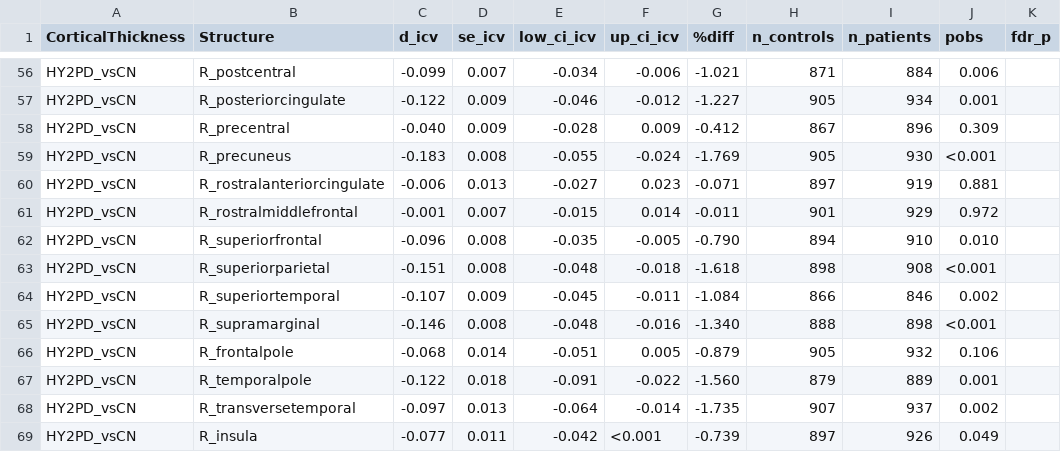
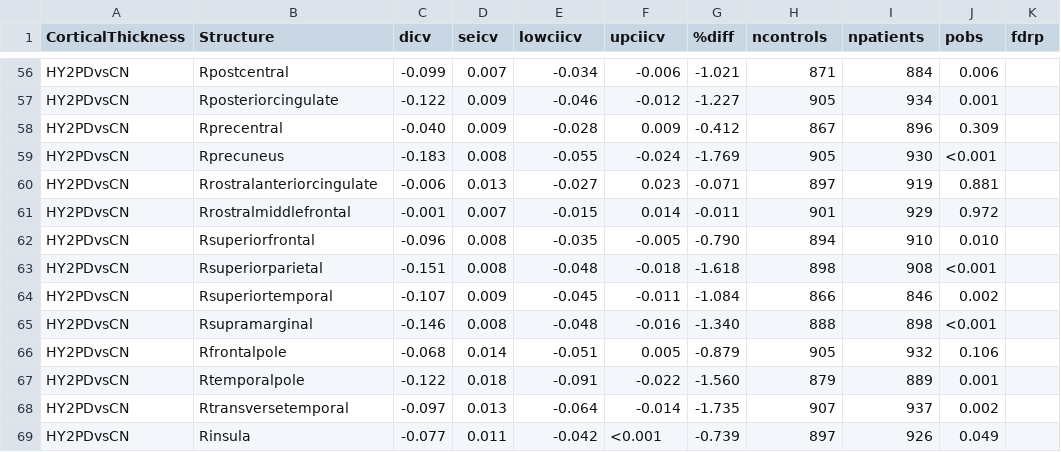
Before and after one commit to MICA-MNI/ENIGMA, a CSV file: enigmatoolbox/datasets/summary_statistics/parkinsons_case-controls_CortThick_HY2PDvsCN.csv, drawn as a sheet; only a part is shown, gaps mark what is left out; the diff covers the shown part only; the diff names each change by its address in the sheet, - before the commit and + after, or states it on an @@ line.

```diff
--- a/enigmatoolbox/datasets/summary_statistics/parkinsons_case-controls_CortThick_HY2PDvsCN.csv
+++ b/enigmatoolbox/datasets/summary_statistics/parkinsons_case-controls_CortThick_HY2PDvsCN.csv
-C1: d_icv
+C1: dicv
-D1: se_icv
+D1: seicv
-E1: low_ci_icv
+E1: lowciicv
-F1: up_ci_icv
+F1: upciicv
-H1: n_controls
+H1: ncontrols
-I1: n_patients
+I1: npatients
-K1: fdr_p
+K1: fdrp
-A56:A69 (CorticalThickness): HY2PD_vsCN
+A56:A69 (CorticalThickness): HY2PDvsCN
-B56 (Structure): R_postcentral
+B56 (Structure): Rpostcentral
-B57 (Structure): R_posteriorcingulate
+B57 (Structure): Rposteriorcingulate
-B58 (Structure): R_precentral
+B58 (Structure): Rprecentral
-B59 (Structure): R_precuneus
+B59 (Structure): Rprecuneus
-B60 (Structure): R_rostralanteriorcingulate
+B60 (Structure): Rrostralanteriorcingulate
-B61 (Structure): R_rostralmiddlefrontal
+B61 (Structure): Rrostralmiddlefrontal
-B62 (Structure): R_superiorfrontal
+B62 (Structure): Rsuperiorfrontal
-B63 (Structure): R_superiorparietal
+B63 (Structure): Rsuperiorparietal
-B64 (Structure): R_superiortemporal
+B64 (Structure): Rsuperiortemporal
-B65 (Structure): R_supramarginal
+B65 (Structure): Rsupramarginal
-B66 (Structure): R_frontalpole
+B66 (Structure): Rfrontalpole
-B67 (Structure): R_temporalpole
+B67 (Structure): Rtemporalpole
-B68 (Structure): R_transversetemporal
+B68 (Structure): Rtransversetemporal
-B69 (Structure): R_insula
+B69 (Structure): Rinsula
```
Also changed, not shown: 108 edited cells elsewhere in this file, enigmatoolbox/datasets/summary_statistics/parkinsons_case-controls_CortSurf_HY1PDvsCN.csv, enigmatoolbox/datasets/summary_statistics/parkinsons_case-controls_CortSurf_HY1PDvsHY2PD.csv, 6 other files.
